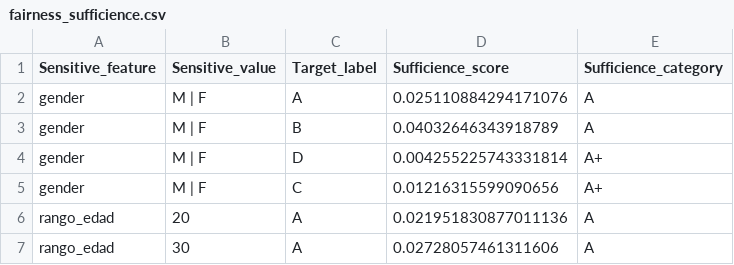
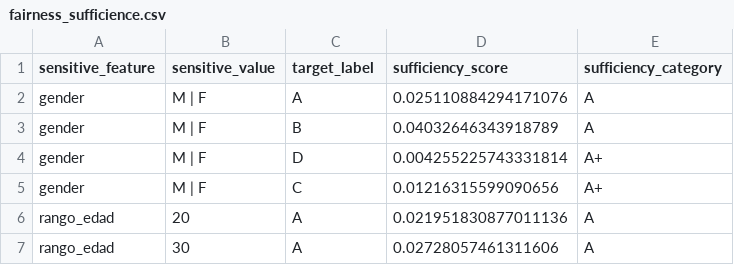
Before and after one commit to Telefonica/XAIoGraphs, a CSV file: examples/example_data_viz/fairness_sufficience.csv, drawn as a sheet; only a part is shown.

Commit message:
change columns to lower case & sufficiency column

```diff
--- a/examples/example_data_viz/fairness_sufficience.csv
+++ b/examples/example_data_viz/fairness_sufficience.csv
@@ -1,2 +1,2 @@
-Sensitive_feature,Sensitive_value,Target_label,Sufficience_score,Sufficience_category
+sensitive_feature,sensitive_value,target_label,sufficiency_score,sufficiency_category
 gender,M | F,A,0.025110884294171076,A
```
